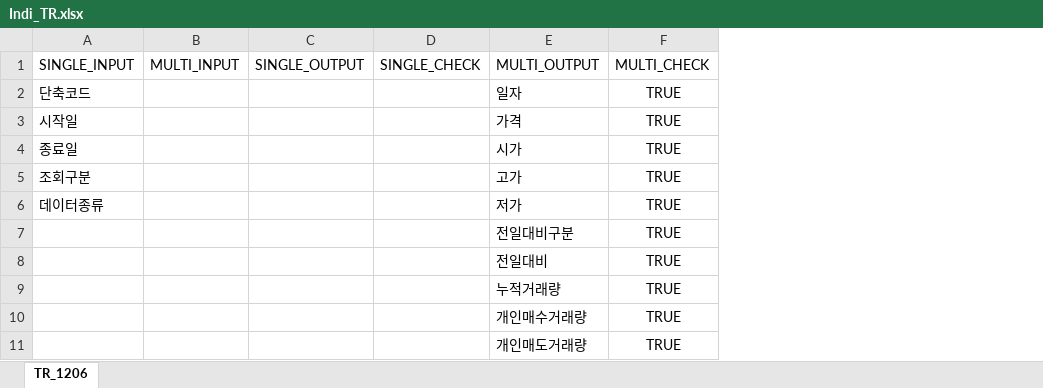
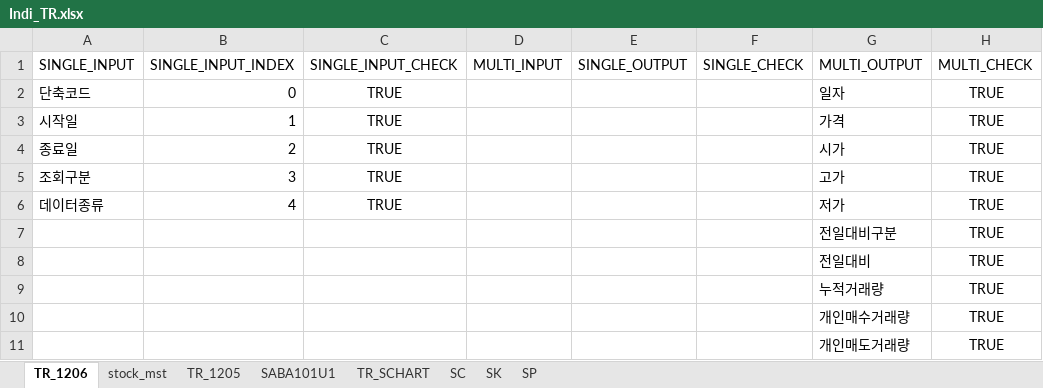
Before and after one commit to yeyeyechan/OpenStock, an Excel workbook: src/com/stock/tr_data/Indi_TR.xlsx, sheet TR_1206, drawn as a sheet; only a part is shown; values as stored, in another font and other column widths than the file's, no borders; the diff names each change by its address in the sheet, - before the commit and + after, or states it on an @@ line.

```diff
--- a/src/com/stock/tr_data/Indi_TR.xlsx (sheet TR_1206)
+++ b/src/com/stock/tr_data/Indi_TR.xlsx (sheet TR_1206)
+sheet tab: stock_mst
+sheet tab: TR_1205
+sheet tab: SABA101U1
+sheet tab: TR_SCHART
+sheet tab: SC
+sheet tab: SK
+sheet tab: SP
+column B (SINGLE_INPUT_INDEX), rows 2-6: 0 | 1 | 2 | 3 | 4
+column C (SINGLE_INPUT_CHECK), rows 2-6: all TRUE
```
Also changed, not shown: 20 other files.
